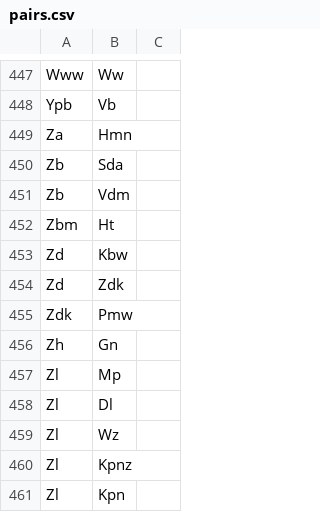
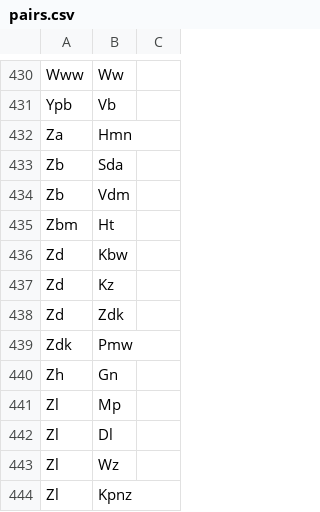
Before and after one commit to joelhaasnoot/spoortkaarthopper-data, a CSV file: routing-input/pairs.csv, drawn as a sheet; only a part is shown, gaps mark what is left out; the shorter side is filled out with more unchanged rows; the diff covers the shown part only; the diff names each change by its address in the sheet, - before the commit and + after, or states it on an @@ line.

```diff
--- a/routing-input/pairs.csv
+++ b/routing-input/pairs.csv
+row 437: Zd | Kz
```
Also changed, not shown: 4 added rows, 21 removed rows and 1 edited cell elsewhere in this file, routing-input/locations.csv.
